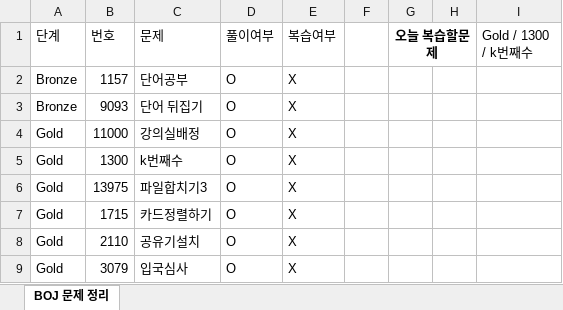
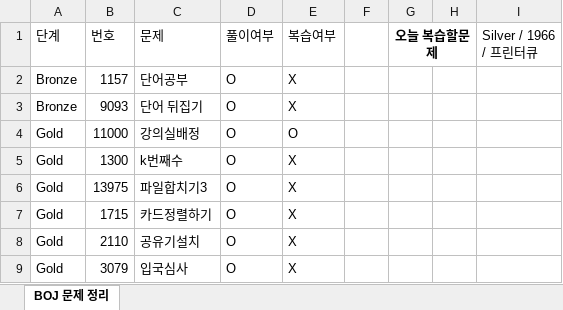
Before and after one commit to Jojep03/Study-Coding-Test, an Excel workbook: BOJ/boj_문제정리.xlsx, sheet BOJ 문제 정리, drawn as a sheet; only a part is shown; values as stored, in another font and other column widths than the file's, no borders; the diff names each change by its address in the sheet, - before the commit and + after, or states it on an @@ line.

```diff
--- a/BOJ/boj_문제정리.xlsx (sheet BOJ 문제 정리)
+++ b/BOJ/boj_문제정리.xlsx (sheet BOJ 문제 정리)
-I1: Gold / 1300 / k번째수
+I1: Silver / 1966 / 프린터큐
-E4 (복습여부): X
+E4 (복습여부): O
```
Also changed, not shown: 1 other file.
